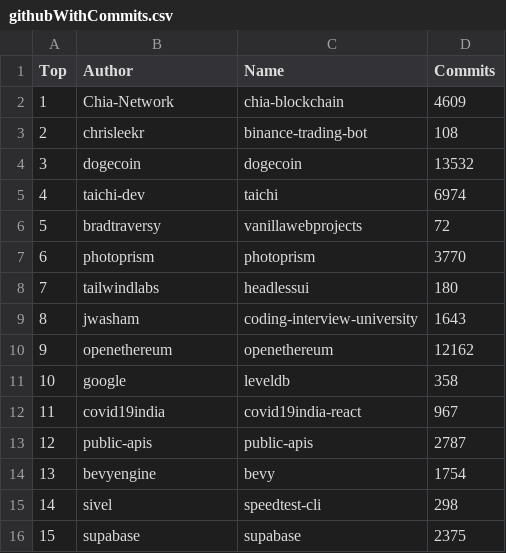
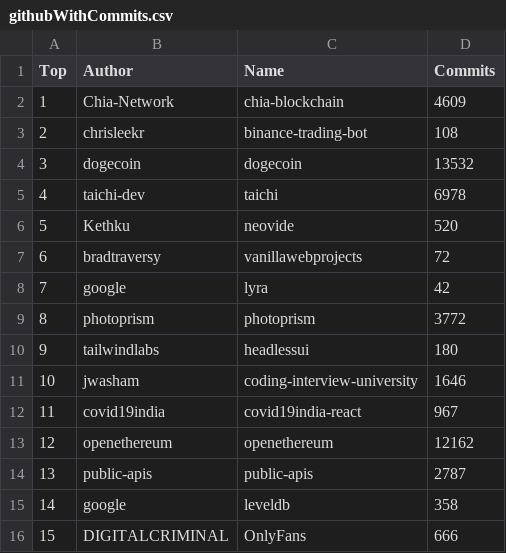
Before and after one commit to afdezfraga/afdezfraga.github.io, a CSV file: githubWithCommits.csv, drawn as a sheet; only a part is shown; the diff covers the shown part only.

```diff
--- a/githubWithCommits.csv
+++ b/githubWithCommits.csv
@@ -4,13 +4,13 @@ Top,Author,Name,Commits
 3,dogecoin,dogecoin,13532
-4,taichi-dev,taichi,6974
-5,bradtraversy,vanillawebprojects,72
-6,photoprism,photoprism,3770
-7,tailwindlabs,headlessui,180
-8,jwasham,coding-interview-university,1643
-9,openethereum,openethereum,12162
-10,google,leveldb,358
+4,taichi-dev,taichi,6978
+5,Kethku,neovide,520
+6,bradtraversy,vanillawebprojects,72
+7,google,lyra,42
+8,photoprism,photoprism,3772
+9,tailwindlabs,headlessui,180
+10,jwasham,coding-interview-university,1646
 11,covid19india,covid19india-react,967
-12,public-apis,public-apis,2787
-13,bevyengine,bevy,1754
-14,sivel,speedtest-cli,298
-15,supabase,supabase,2375
+12,openethereum,openethereum,12162
+13,public-apis,public-apis,2787
+14,google,leveldb,358
+15,DIGITALCRIMINAL,OnlyFans,666
```
Also changed, not shown: 30 edited cells elsewhere in this file, 1 other file.
